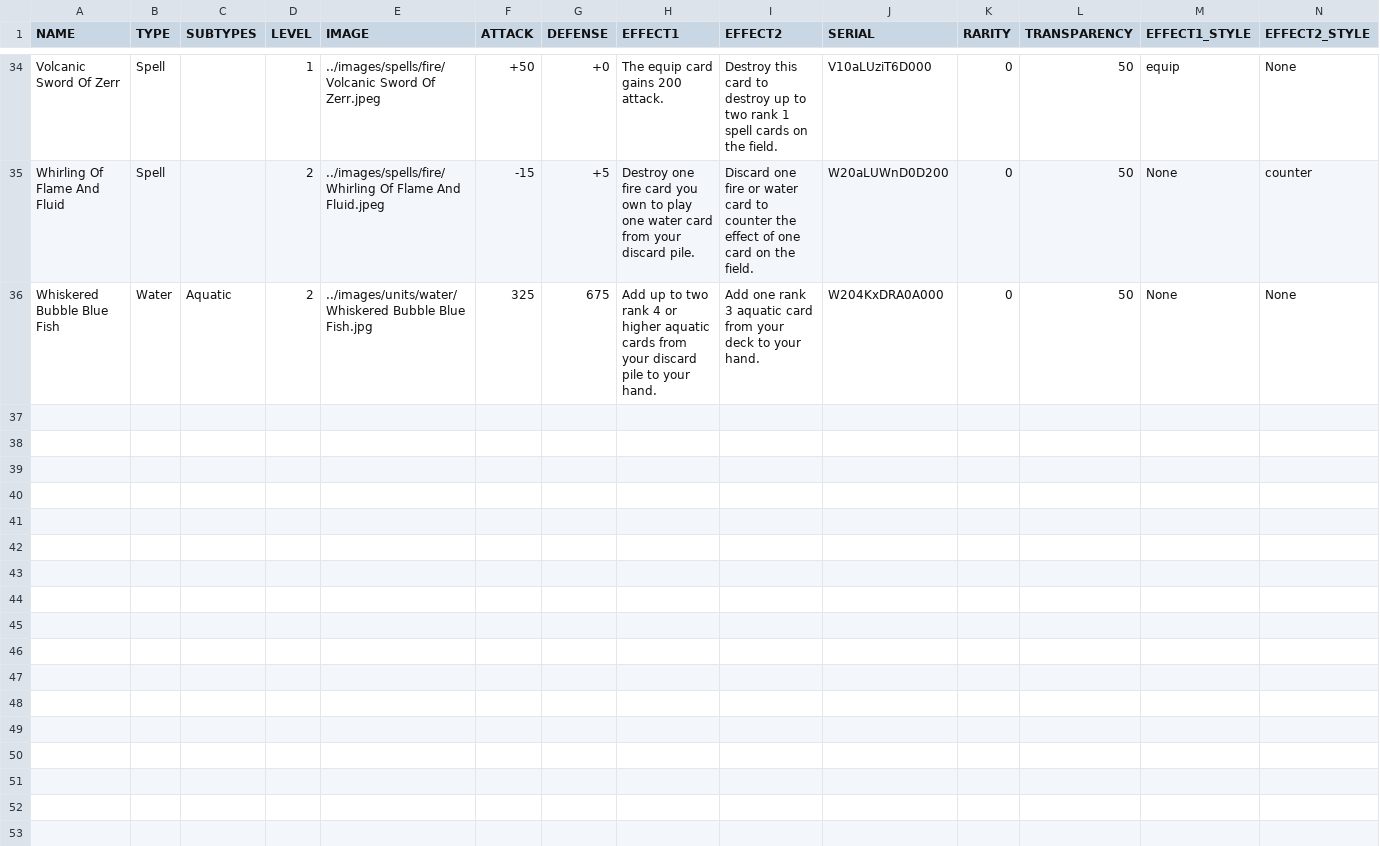
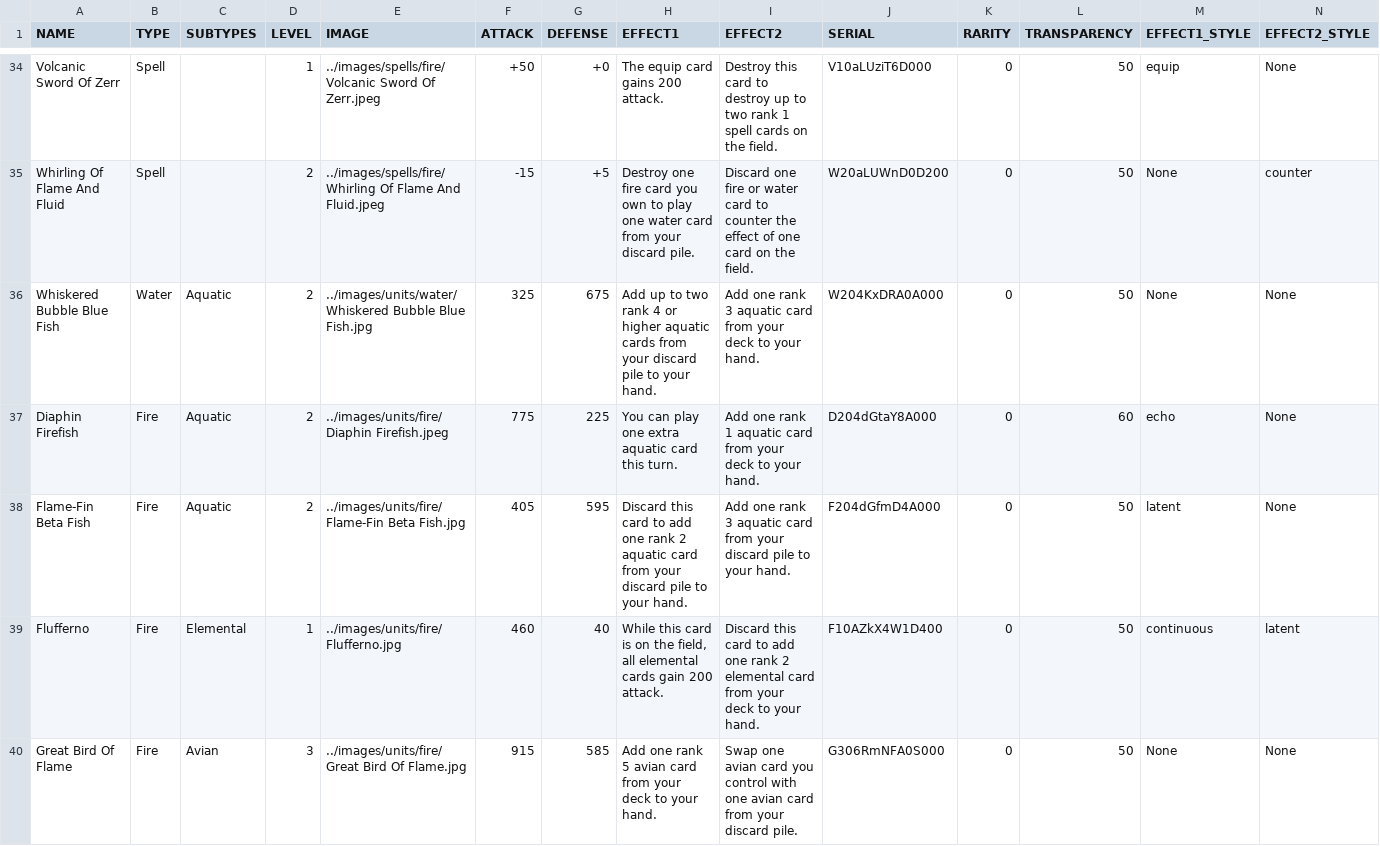
Before and after one commit to torodean/TTCG, a CSV file: bin/card_list/card_list.csv, drawn as a sheet; only a part is shown, gaps mark what is left out; the diff names each change by its address in the sheet, - before the commit and + after, or states it on an @@ line.

Commit message:
Added some keywords and created some cards

```diff
--- a/bin/card_list/card_list.csv
+++ b/bin/card_list/card_list.csv
+row 37: Diaphin Firefish | Fire | Aquatic | 2 | ../images/units/fire/Diaphin Firefish.jpeg | 775 | 225 | You can play one extra aquatic card this turn. | Add one rank 1 aquatic card from your deck to your hand. | D204dGtaY8A000 | 0 | 60 | echo | None
+row 38: Flame-Fin Beta Fish | Fire | Aquatic | 2 | ../images/units/fire/Flame-Fin Beta Fish.jpg | 405 | 595 | Discard this card to add one rank 2 aquatic card from your discard pile to your hand. | Add one rank 3 aquatic card from your discard pile to your hand. | F204dGfmD4A000 | 0 | 50 | latent | None
+row 39: Flufferno | Fire | Elemental | 1 | ../images/units/fire/Flufferno.jpg | 460 | 40 | While this card is on the field, all elemental cards gain 200 attack. | Discard this card to add one rank 2 elemental card from your deck to your hand. | F10AZkX4W1D400 | 0 | 50 | continuous | latent
+row 40: Great Bird Of Flame | Fire | Avian | 3 | ../images/units/fire/Great Bird Of Flame.jpg | 915 | 585 | Add one rank 5 avian card from your deck to your hand. | Swap one avian card you control with one avian card from your discard pile. | G306RmNFA0S000 | 0 | 50 | None | None
```
Also changed, not shown: 15 other files.
